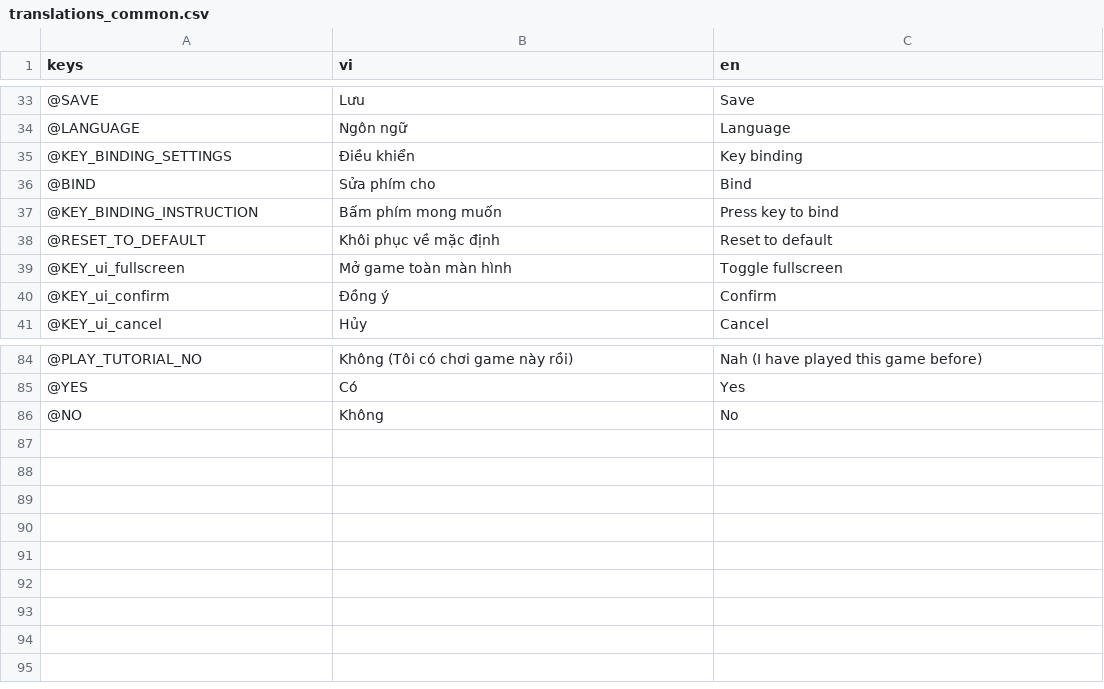
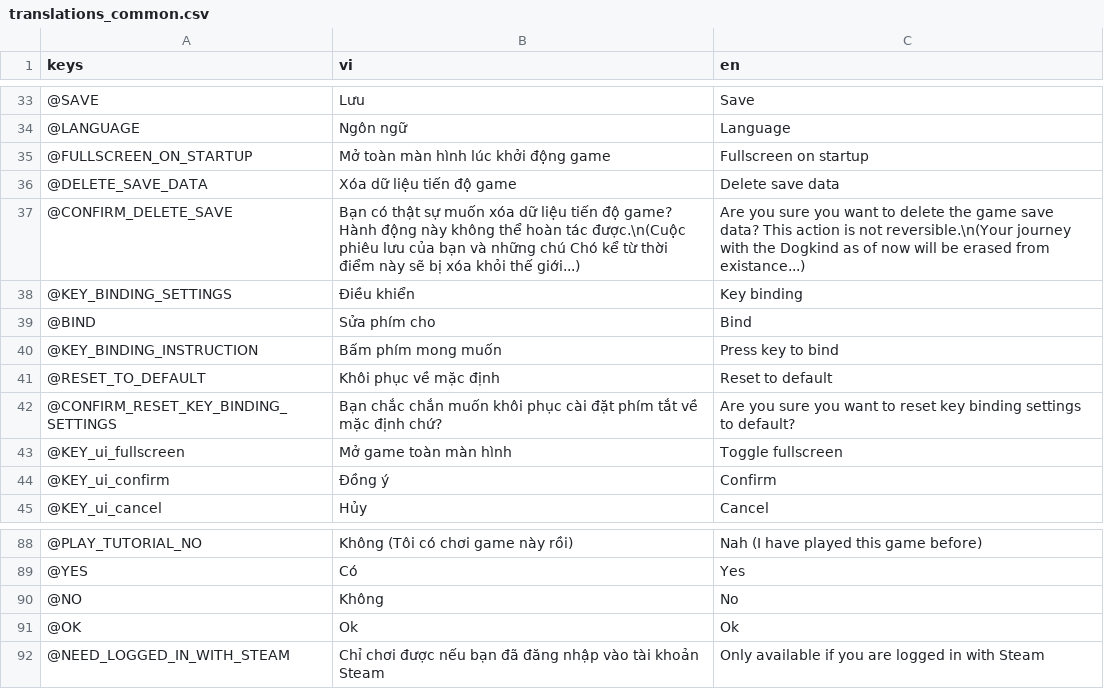
Before and after one commit to comaybay/the-battle-dogs-kltn, a CSV file: resources/translations/translations_common.csv, drawn as a sheet; only a part is shown, gaps mark what is left out; the diff names each change by its address in the sheet, - before the commit and + after, or states it on an @@ line.

Commit message:
Version 1.6 (#99)
* refactor data.gd

* update scroll theme

* fix incorrect node exiting setup

* popup dialog

* move "go back" button outside of settings panels

* fix: save language option after selected

* keybinding settings: stop propagation when listening to keys

* update placement of "go back" buttons

* key binding listener: change buttons order

* update popup button naming and maximum width

* remove dog food label

* update translations

* fix binding listener listening order

* add check button theme

* add data.fullscreen

* add fullscreen settings

* bump to version 1.6

* compare and update game save data on startup

```diff
--- a/resources/translations/translations_common.csv
+++ b/resources/translations/translations_common.csv
+row 35: @FULLSCREEN_ON_STARTUP | Mở toàn màn hình lúc khởi động game | Fullscreen on startup
+row 36: @DELETE_SAVE_DATA | Xóa dữ liệu tiến độ game | Delete save data
+row 37: @CONFIRM_DELETE_SAVE | Bạn có thật sự muốn xóa dữ liệu tiến độ game? Hành động này không thể hoàn tác được.\n(Cuộc phiêu lưu của bạn và những chú Chó kể từ thời điểm này sẽ bị xóa khỏi thế giới...) | Are you sure you want to delete the game save data? This action is not reversible.\n(Your journey with the Dogkind as of now will be erased from existance...)
+row 42: @CONFIRM_RESET_KEY_BINDING_SETTINGS | Bạn chắc chắn muốn khôi phục cài đặt phím tắt về mặc định chứ? | Are you sure you want to reset key binding settings to default?
+row 91: @OK | Ok | Ok
+row 92: @NEED_LOGGED_IN_WITH_STEAM | Chỉ chơi được nếu bạn đã đăng nhập vào tài khoản Steam | Only available if you are logged in with Steam
```
Also changed, not shown: 29 other files.
